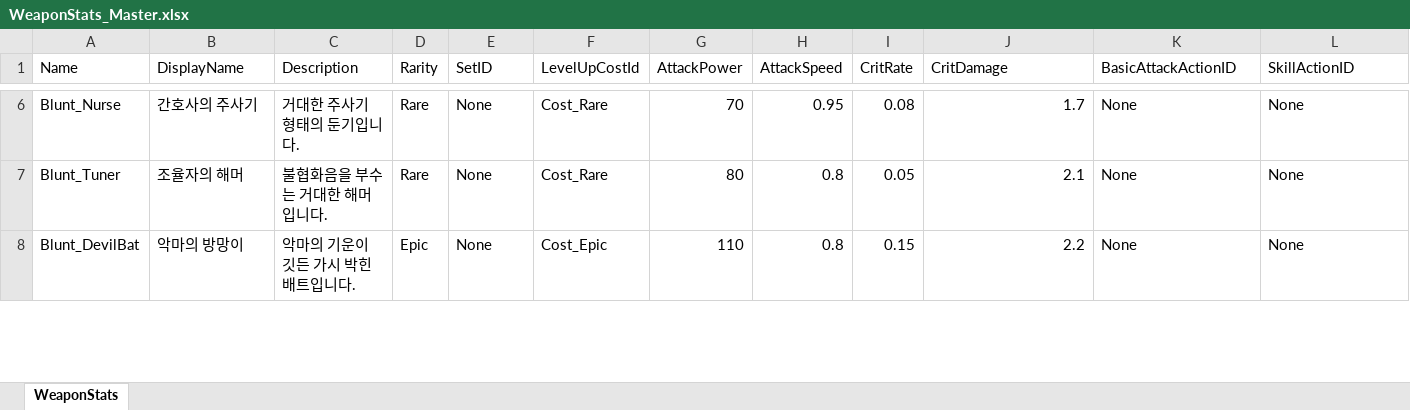
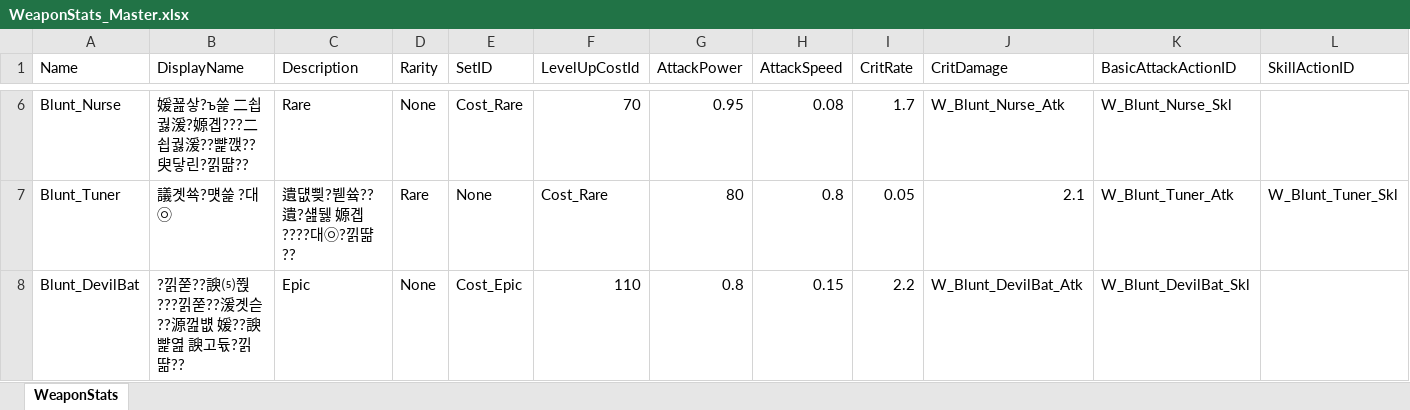
Before and after one commit to YouSungMin/ProjectParadise, an Excel workbook: DesignData/Excel_Masters/WeaponStats_Master.xlsx, sheet WeaponStats, drawn as a sheet; only a part is shown, gaps mark what is left out; values as stored, in another font and other column widths than the file's, no borders; the diff covers the shown part only; the diff names each change by its address in the sheet, - before the commit and + after, or states it on an @@ line.

```diff
--- a/DesignData/Excel_Masters/WeaponStats_Master.xlsx (sheet WeaponStats)
+++ b/DesignData/Excel_Masters/WeaponStats_Master.xlsx (sheet WeaponStats)
-B6 (DisplayName): 간호사의 주사기
+B6 (DisplayName): 媛꾪샇?ъ쓽 二쇱궗湲?嫄곕???二쇱궗湲??뺥깭??臾닿린?낅땲??
-C6 (Description): 거대한 주사기 형태의 둔기입니다.
+C6 (Description): Rare
-D6 (Rarity): Rare
+D6 (Rarity): None
-E6 (SetID): None
+E6 (SetID): Cost_Rare
-F6 (LevelUpCostId): Cost_Rare
+F6 (LevelUpCostId): 70
-G6 (AttackPower): 70
+G6 (AttackPower): 0.95
-H6 (AttackSpeed): 0.95
+H6 (AttackSpeed): 0.08
-I6 (CritRate): 0.08
+I6 (CritRate): 1.7
-J6 (CritDamage): 1.7
+J6 (CritDamage): W_Blunt_Nurse_Atk
-K6 (BasicAttackActionID): None
+K6 (BasicAttackActionID): W_Blunt_Nurse_Skl
-L6 (SkillActionID): None
+L6 (SkillActionID): (empty)
-B7 (DisplayName): 조율자의 해머
+B7 (DisplayName): 議곗쑉?먯쓽 ?대㉧
-C7 (Description): 불협화음을 부수는 거대한 해머입니다.
+C7 (Description): 遺덊삊?붿쓬??遺?섎뒗 嫄곕????대㉧?낅땲??
-K7 (BasicAttackActionID): None
+K7 (BasicAttackActionID): W_Blunt_Tuner_Atk
-L7 (SkillActionID): None
+L7 (SkillActionID): W_Blunt_Tuner_Skl
-B8 (DisplayName): 악마의 방망이
+B8 (DisplayName): ?낅쭏??諛⑸쭩???낅쭏??湲곗슫??源껊뱺 媛??諛뺥엺 諛고듃?낅땲??
-C8 (Description): 악마의 기운이 깃든 가시 박힌 배트입니다.
+C8 (Description): Epic
-D8 (Rarity): Epic
+D8 (Rarity): None
-E8 (SetID): None
+E8 (SetID): Cost_Epic
-F8 (LevelUpCostId): Cost_Epic
+F8 (LevelUpCostId): 110
-G8 (AttackPower): 110
+G8 (AttackPower): 0.8
-H8 (AttackSpeed): 0.8
+H8 (AttackSpeed): 0.15
-I8 (CritRate): 0.15
+I8 (CritRate): 2.2
-J8 (CritDamage): 2.2
+J8 (CritDamage): W_Blunt_DevilBat_Atk
-K8 (BasicAttackActionID): None
+K8 (BasicAttackActionID): W_Blunt_DevilBat_Skl
-L8 (SkillActionID): None
+L8 (SkillActionID): (empty)
```
Also changed, not shown: 245 edited cells elsewhere in this sheet, DesignData/Excel_Masters/CharacterAssets_Master.xlsx, DesignData/Excel_Masters/CharacterStats_Master.xlsx, 5 other files.
